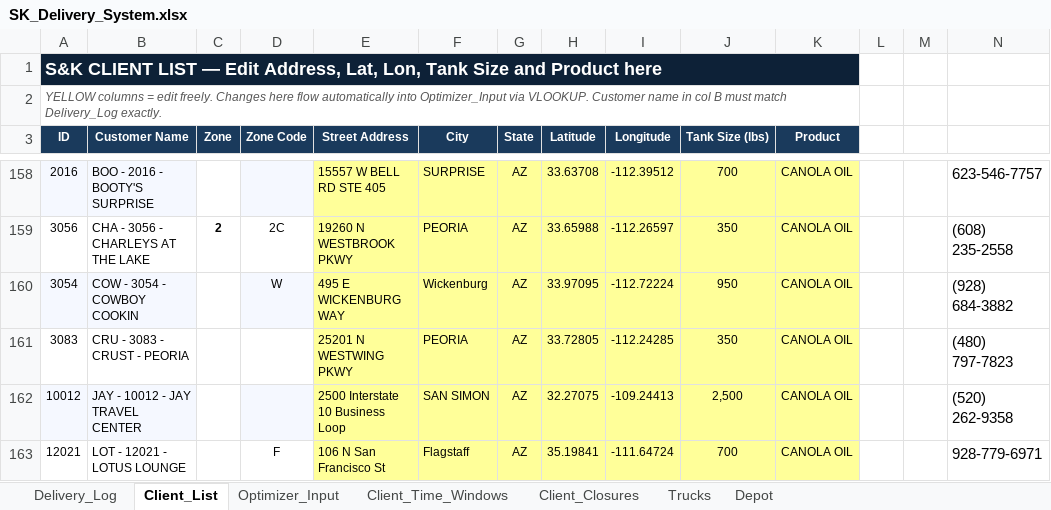
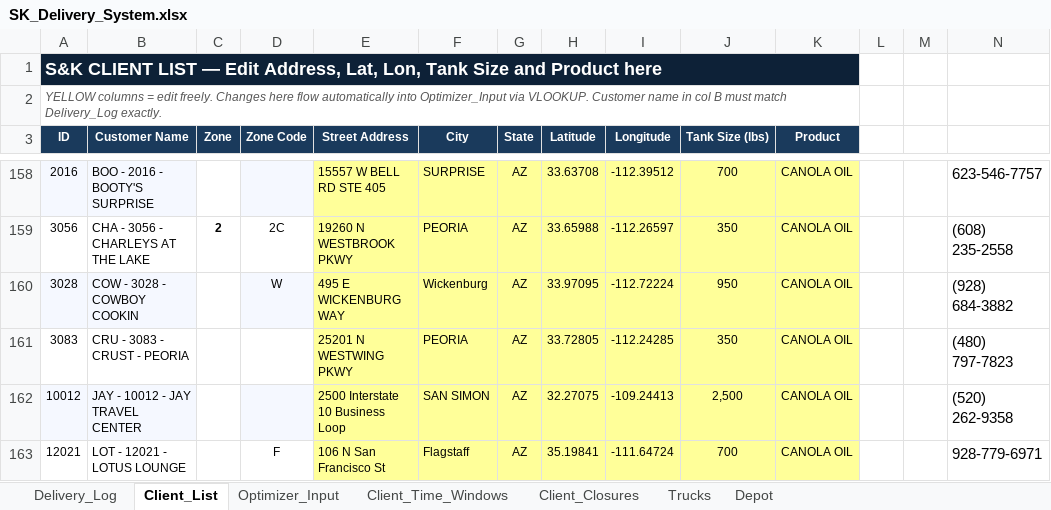
Before and after one commit to pabloherrer/sk_optimizer, an Excel workbook: data/SK_Delivery_System.xlsx, sheet Client_List, drawn as a sheet; only a part is shown, gaps mark what is left out; values as stored, in another font and other column widths than the file's, no borders; the diff names each change by its address in the sheet, - before the commit and + after, or states it on an @@ line.

```diff
--- a/data/SK_Delivery_System.xlsx (sheet Client_List)
+++ b/data/SK_Delivery_System.xlsx (sheet Client_List)
-A160 (ID): 3054
+A160 (ID): 3028
-B160 (Customer Name): COW - 3054 - COWBOY COOKIN
+B160 (Customer Name): COW - 3028 - COWBOY COOKIN
```
Also changed, not shown: sheet Optimizer_Input, sheet Delivery_Log, formulas that keep their value, charts or pictures, 56 other files.
